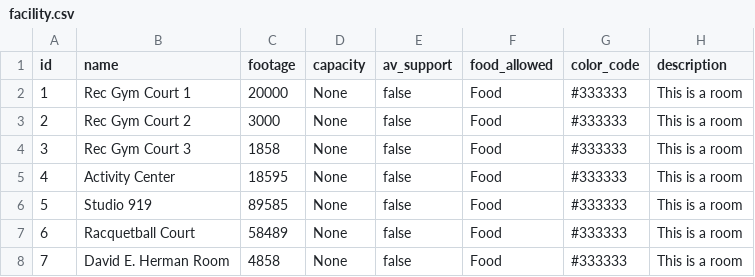
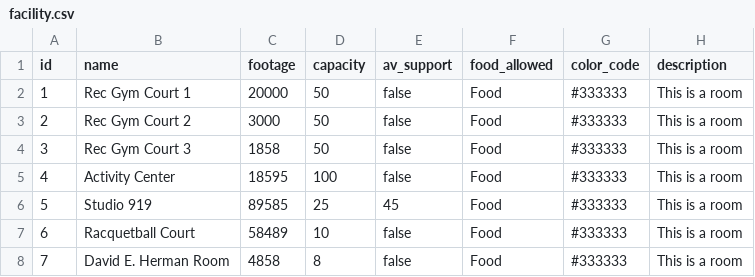
Before and after one commit to RecCenterManagement/CSI4999-Workspace, a CSV file: src/main/resources/config/liquibase/fake-data/facility.csv, drawn as a sheet.

Commit message:
Adds capacity values to facilities #75

```diff
--- a/src/main/resources/config/liquibase/fake-data/facility.csv
+++ b/src/main/resources/config/liquibase/fake-data/facility.csv
@@ -1,8 +1,8 @@
 id;name;footage;capacity;av_support;food_allowed;color_code;description
-1;Rec Gym Court 1;20000;None;false;Food;#333333;This is a room
-2;Rec Gym Court 2;3000;None;false;Food;#333333;This is a room
-3;Rec Gym Court 3;1858;None;false;Food;#333333;This is a room
-4;Activity Center;18595;None;false;Food;#333333;This is a room
-5;Studio 919;89585;None;false;Food;#333333;This is a room
-6;Racquetball Court;58489;None;false;Food;#333333;This is a room
-7;David E. Herman Room;4858;None;false;Food;#333333;This is a room
+1;Rec Gym Court 1;20000;50;false;Food;#333333;This is a room
+2;Rec Gym Court 2;3000;50;false;Food;#333333;This is a room
+3;Rec Gym Court 3;1858;50;false;Food;#333333;This is a room
+4;Activity Center;18595;100;false;Food;#333333;This is a room
+5;Studio 919;89585;25;45;Food;#333333;This is a room
+6;Racquetball Court;58489;10;false;Food;#333333;This is a room
+7;David E. Herman Room;4858;8;false;Food;#333333;This is a room
```
